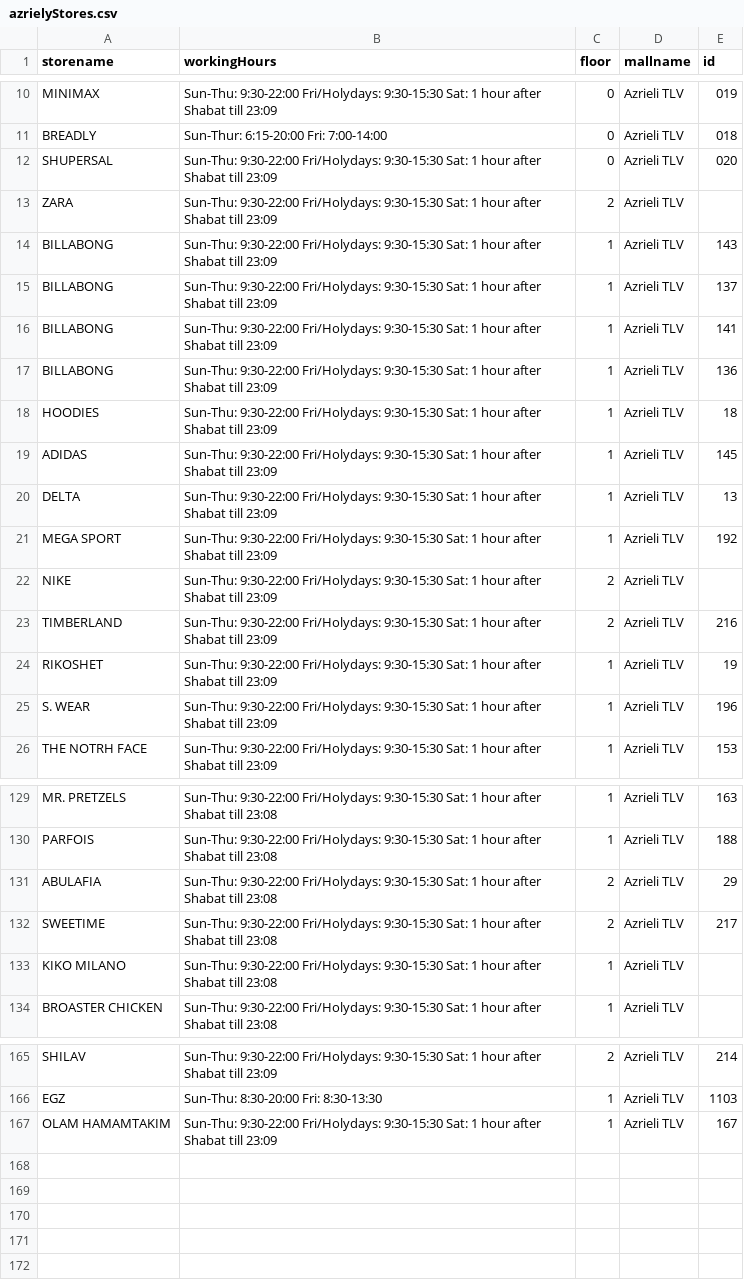
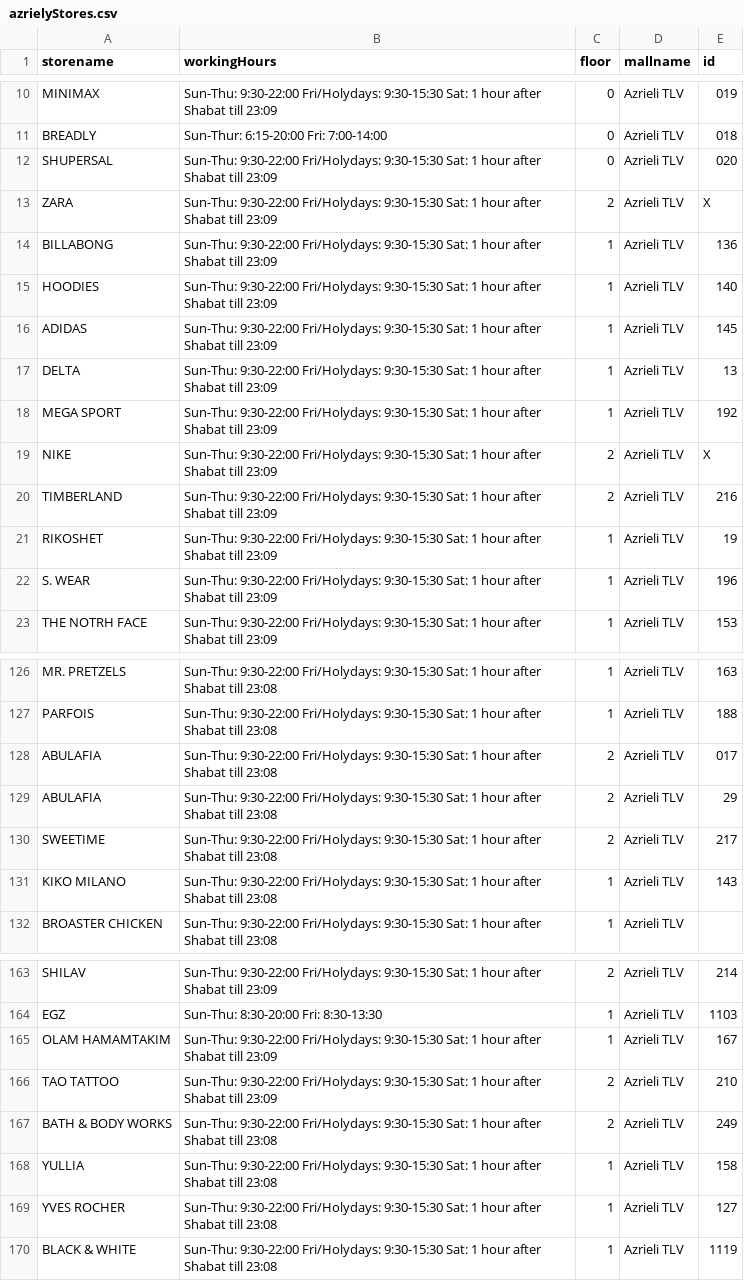
Before and after one commit to AdiSchiff/MallIn, a CSV file: Server/azrielyStores.csv, drawn as a sheet; only a part is shown, gaps mark what is left out; the diff covers the shown part only.

Commit message:
updated some data

```diff
--- a/Server/azrielyStores.csv
+++ b/Server/azrielyStores.csv
@@ -12,8 +12,5 @@ BREADLY,Sun-Thur: 6:15-20:00 Fri: 7:00-14:00,0,Azrieli TLV,018
 SHUPERSAL,Sun-Thu: 9:30-22:00 Fri/Holydays: 9:30-15:30 Sat: 1 hour after Shabat till 23:09,0,Azrieli TLV,020
-ZARA,Sun-Thu: 9:30-22:00 Fri/Holydays: 9:30-15:30 Sat: 1 hour after Shabat till 23:09,2,Azrieli TLV,
-BILLABONG,Sun-Thu: 9:30-22:00 Fri/Holydays: 9:30-15:30 Sat: 1 hour after Shabat till 23:09,1,Azrieli TLV,143
-BILLABONG,Sun-Thu: 9:30-22:00 Fri/Holydays: 9:30-15:30 Sat: 1 hour after Shabat till 23:09,1,Azrieli TLV,137
-BILLABONG,Sun-Thu: 9:30-22:00 Fri/Holydays: 9:30-15:30 Sat: 1 hour after Shabat till 23:09,1,Azrieli TLV,141
+ZARA,Sun-Thu: 9:30-22:00 Fri/Holydays: 9:30-15:30 Sat: 1 hour after Shabat till 23:09,2,Azrieli TLV,X
 BILLABONG,Sun-Thu: 9:30-22:00 Fri/Holydays: 9:30-15:30 Sat: 1 hour after Shabat till 23:09,1,Azrieli TLV,136
-HOODIES,Sun-Thu: 9:30-22:00 Fri/Holydays: 9:30-15:30 Sat: 1 hour after Shabat till 23:09,1,Azrieli TLV,18
+HOODIES,Sun-Thu: 9:30-22:00 Fri/Holydays: 9:30-15:30 Sat: 1 hour after Shabat till 23:09,1,Azrieli TLV,140
 ADIDAS,Sun-Thu: 9:30-22:00 Fri/Holydays: 9:30-15:30 Sat: 1 hour after Shabat till 23:09,1,Azrieli TLV,145
@@ -21,3 +18,3 @@ DELTA,Sun-Thu: 9:30-22:00 Fri/Holydays: 9:30-15:30 Sat: 1 hour after Shabat till
 MEGA SPORT,Sun-Thu: 9:30-22:00 Fri/Holydays: 9:30-15:30 Sat: 1 hour after Shabat till 23:09,1,Azrieli TLV,192
-NIKE,Sun-Thu: 9:30-22:00 Fri/Holydays: 9:30-15:30 Sat: 1 hour after Shabat till 23:09,2,Azrieli TLV,
+NIKE,Sun-Thu: 9:30-22:00 Fri/Holydays: 9:30-15:30 Sat: 1 hour after Shabat till 23:09,2,Azrieli TLV,X
 TIMBERLAND,Sun-Thu: 9:30-22:00 Fri/Holydays: 9:30-15:30 Sat: 1 hour after Shabat till 23:09,2,Azrieli TLV,216
@@ -130,5 +127,6 @@ MR. PRETZELS,Sun-Thu: 9:30-22:00 Fri/Holydays: 9:30-15:30 Sat: 1 hour after Shab
 PARFOIS,Sun-Thu: 9:30-22:00 Fri/Holydays: 9:30-15:30 Sat: 1 hour after Shabat till 23:08,1,Azrieli TLV,188
+ABULAFIA,Sun-Thu: 9:30-22:00 Fri/Holydays: 9:30-15:30 Sat: 1 hour after Shabat till 23:08,2,Azrieli TLV,017
 ABULAFIA,Sun-Thu: 9:30-22:00 Fri/Holydays: 9:30-15:30 Sat: 1 hour after Shabat till 23:08,2,Azrieli TLV,29
 SWEETIME,Sun-Thu: 9:30-22:00 Fri/Holydays: 9:30-15:30 Sat: 1 hour after Shabat till 23:08,2,Azrieli TLV,217
-KIKO MILANO,Sun-Thu: 9:30-22:00 Fri/Holydays: 9:30-15:30 Sat: 1 hour after Shabat till 23:08,1,Azrieli TLV,
+KIKO MILANO,Sun-Thu: 9:30-22:00 Fri/Holydays: 9:30-15:30 Sat: 1 hour after Shabat till 23:08,1,Azrieli TLV,143
 BROASTER CHICKEN,Sun-Thu: 9:30-22:00 Fri/Holydays: 9:30-15:30 Sat: 1 hour after Shabat till 23:08,1,Azrieli TLV,
@@ -167 +165,6 @@ EGZ,Sun-Thu: 8:30-20:00 Fri: 8:30-13:30,1,Azrieli TLV,1103
 OLAM HAMAMTAKIM,Sun-Thu: 9:30-22:00 Fri/Holydays: 9:30-15:30 Sat: 1 hour after Shabat till 23:09,1,Azrieli TLV,167
+TAO TATTOO,Sun-Thu: 9:30-22:00 Fri/Holydays: 9:30-15:30 Sat: 1 hour after Shabat till 23:09,2,Azrieli TLV,210
+BATH & BODY WORKS,Sun-Thu: 9:30-22:00 Fri/Holydays: 9:30-15:30 Sat: 1 hour after Shabat till 23:08,2,Azrieli TLV,249
+YULLIA,Sun-Thu: 9:30-22:00 Fri/Holydays: 9:30-15:30 Sat: 1 hour after Shabat till 23:08,1,Azrieli TLV,158
+YVES ROCHER,Sun-Thu: 9:30-22:00 Fri/Holydays: 9:30-15:30 Sat: 1 hour after Shabat till 23:08,1,Azrieli TLV,127
+BLACK & WHITE,Sun-Thu: 9:30-22:00 Fri/Holydays: 9:30-15:30 Sat: 1 hour after Shabat till 23:08,1,Azrieli TLV,1119
```
Also changed, not shown: 1 added row, 1 removed row and 14 edited cells elsewhere in this file, Server/stores.csv, 10 other files.
